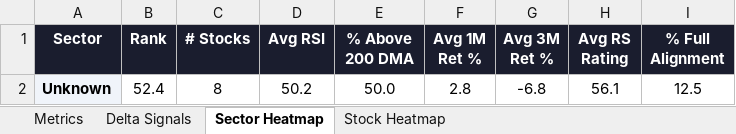
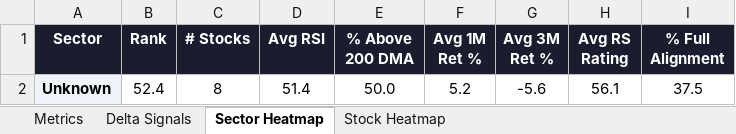
Before and after one commit to RanjitChennai/market-reports, an Excel workbook: BIRLA_GROUP_Technical_Metrics.xlsx, sheet Sector Heatmap, drawn as a sheet; values as stored, in another font and other column widths than the file's, no borders; conditional formats not drawn; the diff names each change by its address in the sheet, - before the commit and + after, or states it on an @@ line.

```diff
--- a/BIRLA_GROUP_Technical_Metrics.xlsx (sheet Sector Heatmap)
+++ b/BIRLA_GROUP_Technical_Metrics.xlsx (sheet Sector Heatmap)
-D2 (Avg RSI): 50.2
+D2 (Avg RSI): 51.4
-F2 (Avg 1M Ret %): 2.8
+F2 (Avg 1M Ret %): 5.2
-G2 (Avg 3M Ret %): -6.8
+G2 (Avg 3M Ret %): -5.6
-I2 (% Full Alignment): 12.5
+I2 (% Full Alignment): 37.5
```
Also changed, not shown: sheet Metrics, sheet Delta Signals, sheet Stock Heatmap.
